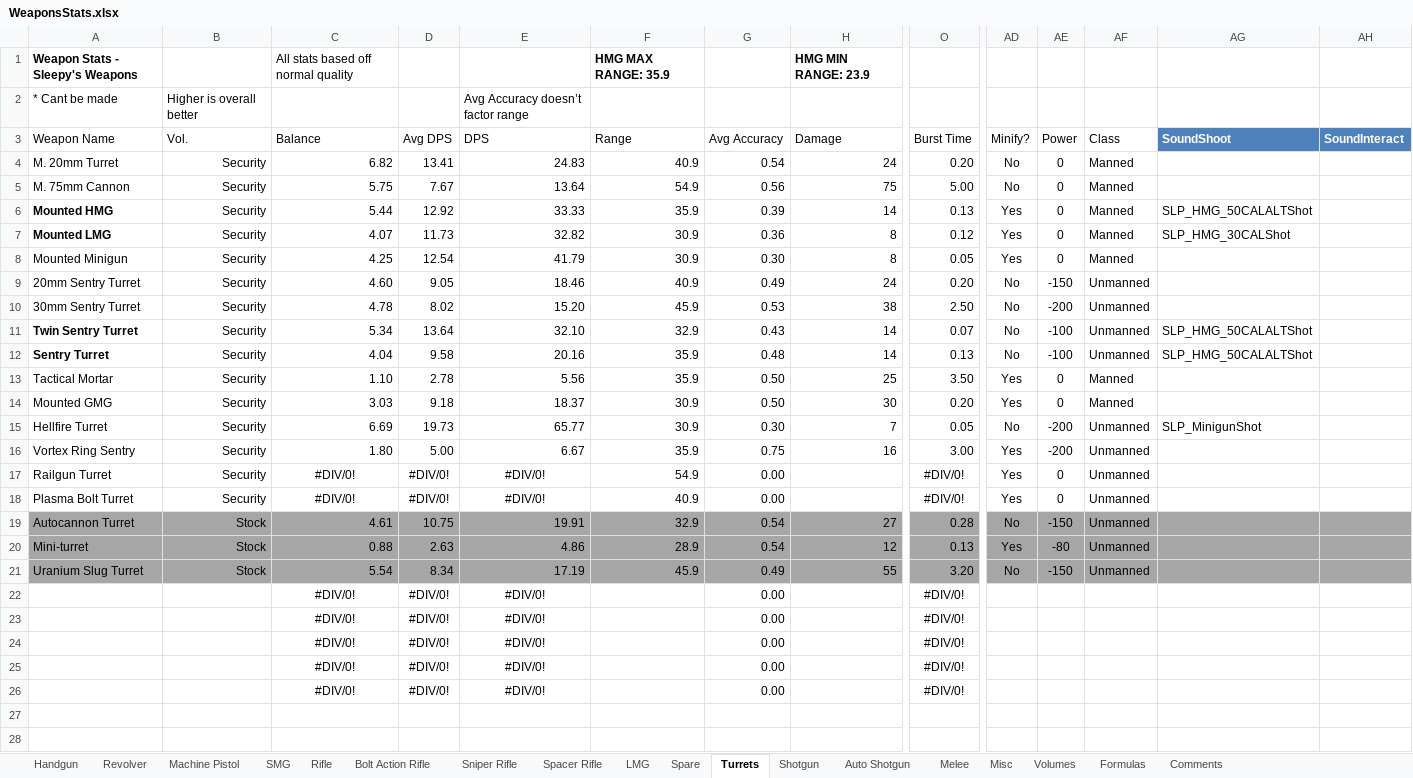
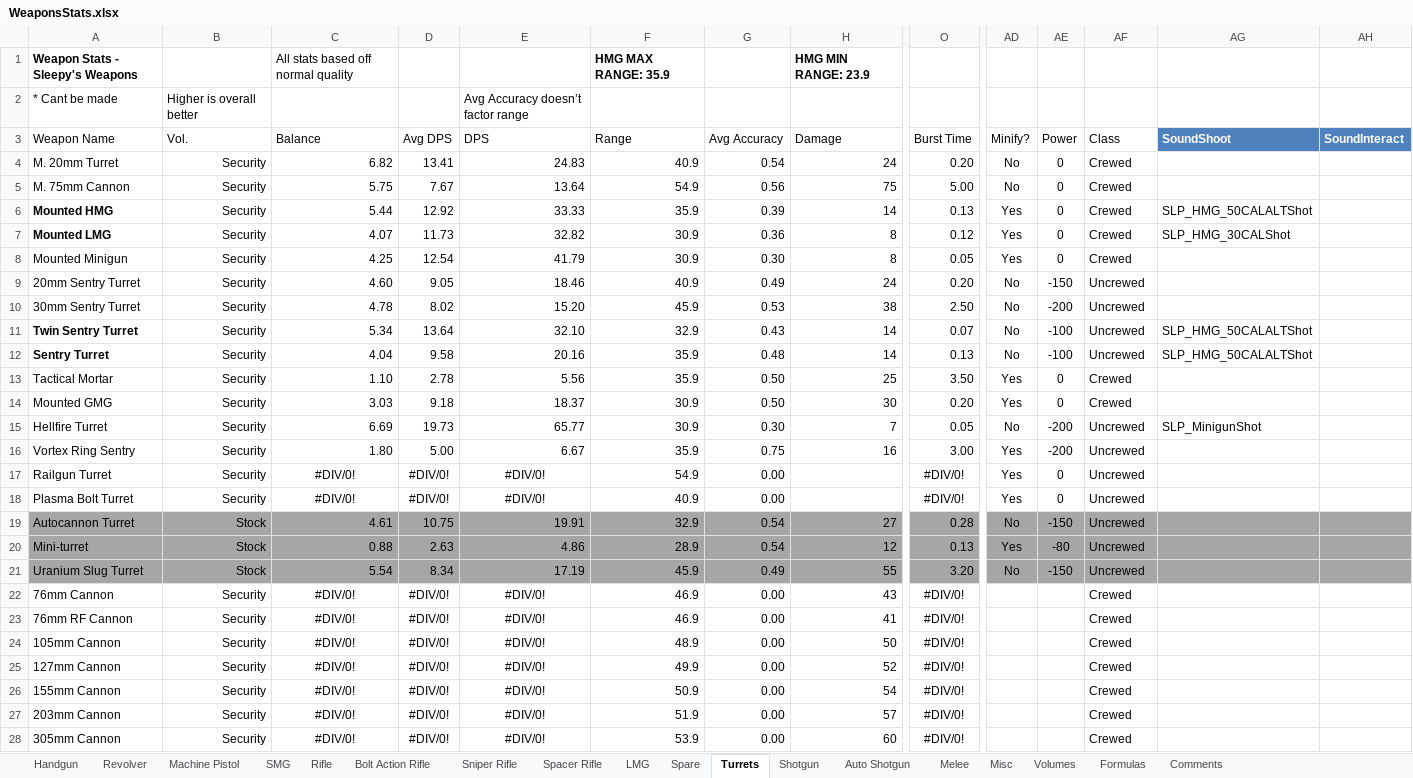
Before and after one commit to sleepy068/Rimworld_Weapons, an Excel workbook: Resources/WeaponsStats.xlsx, sheet Turrets, drawn as a sheet; only a part is shown, gaps mark what is left out; the shorter side is filled out with more unchanged rows; values as stored, in another font and other column widths than the file's, no borders; table styles not drawn; rows hold the shown columns only; the diff covers the shown part only; the diff names each change by its address in the sheet, - before the commit and + after, or states it on an @@ line.

```diff
--- a/Resources/WeaponsStats.xlsx (sheet Turrets)
+++ b/Resources/WeaponsStats.xlsx (sheet Turrets)
-AF4:AF8 (Class): Manned
+AF4:AF8 (Class): Crewed
-AF9:AF12 (Class): Unmanned
+AF9:AF12 (Class): Uncrewed
-AF13:AF14 (Class): Manned
+AF13:AF14 (Class): Crewed
-AF15:AF21 (Class): Unmanned
+AF15:AF21 (Class): Uncrewed
+row 22: 76mm Cannon | Security | #DIV/0! | #DIV/0! | #DIV/0! | 46.9 | 0.00 | 43 | #DIV/0! |  |  | Crewed
+row 23: 76mm RF Cannon | Security | #DIV/0! | #DIV/0! | #DIV/0! | 46.9 | 0.00 | 41 | #DIV/0! |  |  | Crewed
+row 24: 105mm Cannon | Security | #DIV/0! | #DIV/0! | #DIV/0! | 48.9 | 0.00 | 50 | #DIV/0! |  |  | Crewed
+row 25: 127mm Cannon | Security | #DIV/0! | #DIV/0! | #DIV/0! | 49.9 | 0.00 | 52 | #DIV/0! |  |  | Crewed
+row 26: 155mm Cannon | Security | #DIV/0! | #DIV/0! | #DIV/0! | 50.9 | 0.00 | 54 | #DIV/0! |  |  | Crewed
+row 27: 203mm Cannon | Security | #DIV/0! | #DIV/0! | #DIV/0! | 51.9 | 0.00 | 57 | #DIV/0! |  |  | Crewed
+row 28: 305mm Cannon | Security | #DIV/0! | #DIV/0! | #DIV/0! | 53.9 | 0.00 | 60 | #DIV/0! |  |  | Crewed
```
Also changed, not shown: 12 added rows elsewhere in this sheet, 3 other files.
